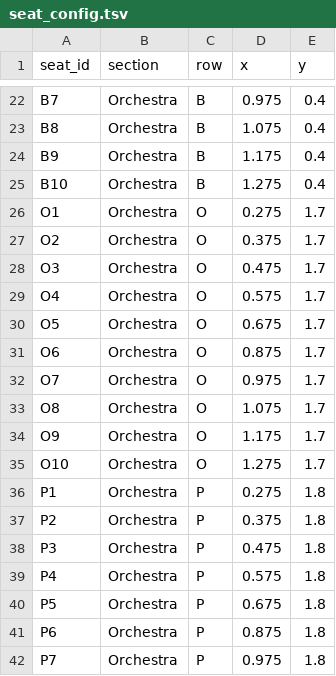
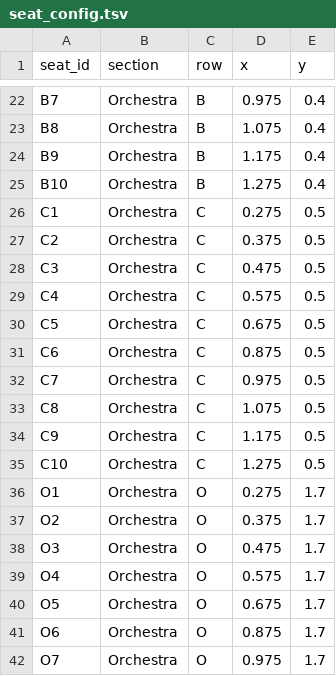
Before and after one commit to kenjenks/SmartphoneOrchestra, a TSV file: seat_config.tsv, drawn as a sheet; only a part is shown, gaps mark what is left out; the shorter side is filled out with more unchanged rows.

```diff
--- a/seat_config.tsv
+++ b/seat_config.tsv
@@ -25,2 +25,12 @@ B9	Orchestra	B	1.175	0.4
 B10	Orchestra	B	1.275	0.4
+C1	Orchestra	C	0.275	0.5
+C2	Orchestra	C	0.375	0.5
+C3	Orchestra	C	0.475	0.5
+C4	Orchestra	C	0.575	0.5
+C5	Orchestra	C	0.675	0.5
+C6	Orchestra	C	0.875	0.5
+C7	Orchestra	C	0.975	0.5
+C8	Orchestra	C	1.075	0.5
+C9	Orchestra	C	1.175	0.5
+C10	Orchestra	C	1.275	0.5
 O1	Orchestra	O	0.275	1.7
```
Also changed, not shown: 5 other files.
